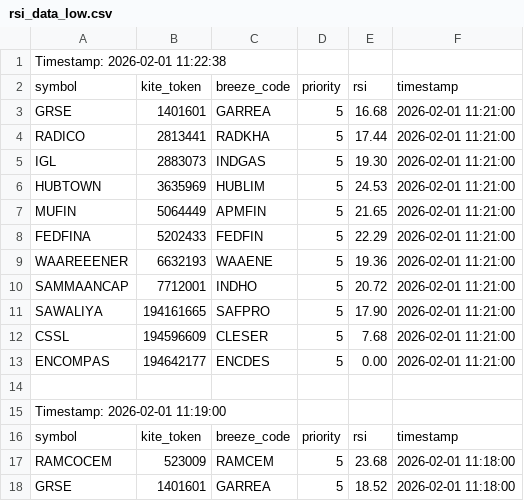
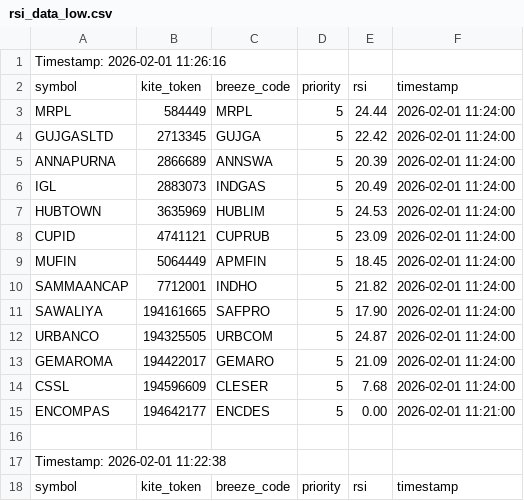
Before and after one commit to sathish-nallamuthu/csv-publisher, a CSV file: rsi_data_low.csv, drawn as a sheet; only a part is shown; the shorter side is filled out with more unchanged rows.

```diff
--- a/rsi_data_low.csv
+++ b/rsi_data_low.csv
@@ -1 +1,17 @@
+Timestamp: 2026-02-01 11:26:16
+symbol,kite_token,breeze_code,priority,rsi,timestamp
+MRPL,584449,MRPL,5,24.44,2026-02-01 11:24:00
+GUJGASLTD,2713345,GUJGA,5,22.42,2026-02-01 11:24:00
+ANNAPURNA,2866689,ANNSWA,5,20.39,2026-02-01 11:24:00
+IGL,2883073,INDGAS,5,20.49,2026-02-01 11:24:00
+HUBTOWN,3635969,HUBLIM,5,24.53,2026-02-01 11:24:00
+CUPID,4741121,CUPRUB,5,23.09,2026-02-01 11:24:00
+MUFIN,5064449,APMFIN,5,18.45,2026-02-01 11:24:00
+SAMMAANCAP,7712001,INDHO,5,21.82,2026-02-01 11:24:00
+SAWALIYA,194161665,SAFPRO,5,17.90,2026-02-01 11:24:00
+URBANCO,194325505,URBCOM,5,24.87,2026-02-01 11:24:00
+GEMAROMA,194422017,GEMARO,5,21.09,2026-02-01 11:24:00
+CSSL,194596609,CLESER,5,7.68,2026-02-01 11:24:00
+ENCOMPAS,194642177,ENCDES,5,0.00,2026-02-01 11:21:00
+
 Timestamp: 2026-02-01 11:22:38
```
Also changed, not shown: input_data.csv, rsi_data_high.csv.
